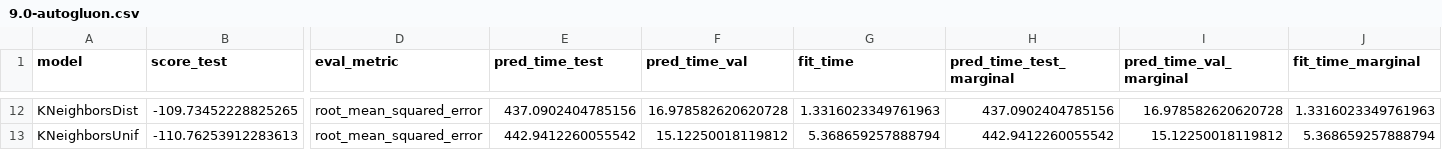
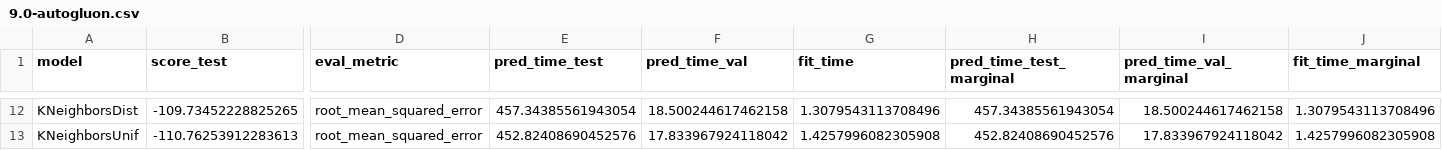
Before and after one commit to p-mucha/ML-for-ATLAS-Hardware-Trigger-at-HL-LHC-in-HH-4b, a CSV file: tables/9.0-autogluon.csv, drawn as a sheet; only a part is shown, gaps mark what is left out; the diff covers the shown part only; the diff names each change by its address in the sheet, - before the commit and + after, or states it on an @@ line.

Commit message:
autogluon stuff

```diff
--- a/tables/9.0-autogluon.csv
+++ b/tables/9.0-autogluon.csv
-E12 (pred_time_test): 437.0902404785156
+E12 (pred_time_test): 457.34385561943054
-F12 (pred_time_val): 16.978582620620728
+F12 (pred_time_val): 18.500244617462158
-G12 (fit_time): 1.3316023349761963
+G12 (fit_time): 1.3079543113708496
-H12 (pred_time_test_marginal): 437.0902404785156
+H12 (pred_time_test_marginal): 457.34385561943054
-I12 (pred_time_val_marginal): 16.978582620620728
+I12 (pred_time_val_marginal): 18.500244617462158
-J12 (fit_time_marginal): 1.3316023349761963
+J12 (fit_time_marginal): 1.3079543113708496
-E13 (pred_time_test): 442.9412260055542
+E13 (pred_time_test): 452.82408690452576
-F13 (pred_time_val): 15.12250018119812
+F13 (pred_time_val): 17.833967924118042
-G13 (fit_time): 5.368659257888794
+G13 (fit_time): 1.4257996082305908
-H13 (pred_time_test_marginal): 442.9412260055542
+H13 (pred_time_test_marginal): 452.82408690452576
-I13 (pred_time_val_marginal): 15.12250018119812
+I13 (pred_time_val_marginal): 17.833967924118042
-J13 (fit_time_marginal): 5.368659257888794
+J13 (fit_time_marginal): 1.4257996082305908
```
Also changed, not shown: 59 edited cells elsewhere in this file, 1 other file.
